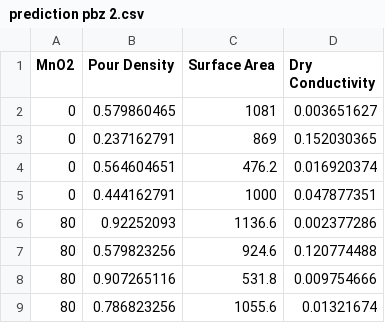
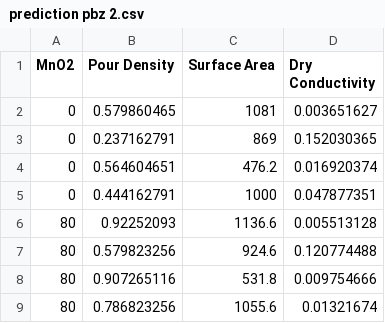
Before and after one commit to nahdarantung/Thesis, a CSV file: prediction pbz 2.csv, drawn as a sheet.

Commit message:
Update prediction pbz 2.csv

```diff
--- a/prediction pbz 2.csv
+++ b/prediction pbz 2.csv
@@ -5,3 +5,3 @@ MnO2,Pour Density,Surface Area,Dry Conductivity
 0,0.444162791,1000,0.047877351
-80,0.92252093,1136.6,0.002377286
+80,0.92252093,1136.6,0.005513128
 80,0.579823256,924.6,0.120774488
```
